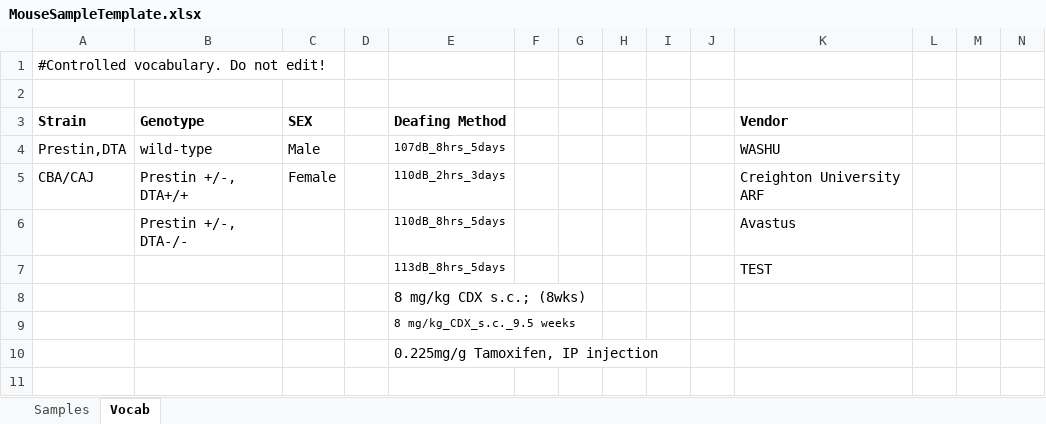
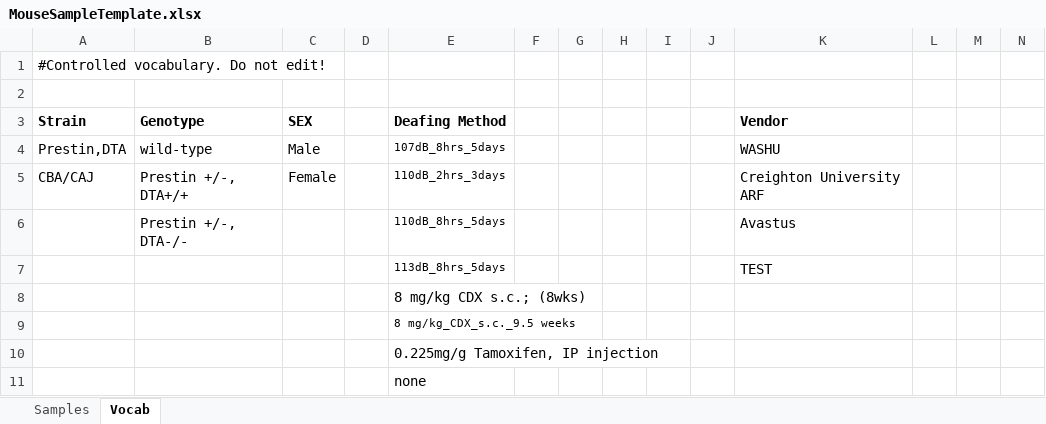
Before and after one commit to ceparman/mousesampleloader, an Excel workbook: www/MouseSampleTemplate.xlsx, sheet Vocab, drawn as a sheet; only a part is shown; values as stored, in another font and other column widths than the file's, no borders; rows hold the shown columns only; the diff names each change by its address in the sheet, - before the commit and + after, or states it on an @@ line.

Commit message:
updated vocab

```diff
--- a/www/MouseSampleTemplate.xlsx (sheet Vocab)
+++ b/www/MouseSampleTemplate.xlsx (sheet Vocab)
+row 11:  |  |  |  | none
```
